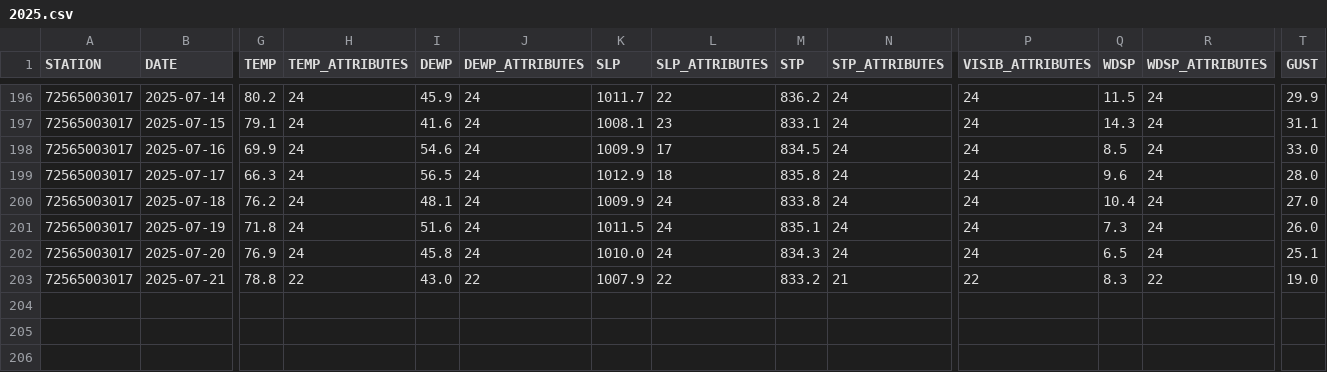
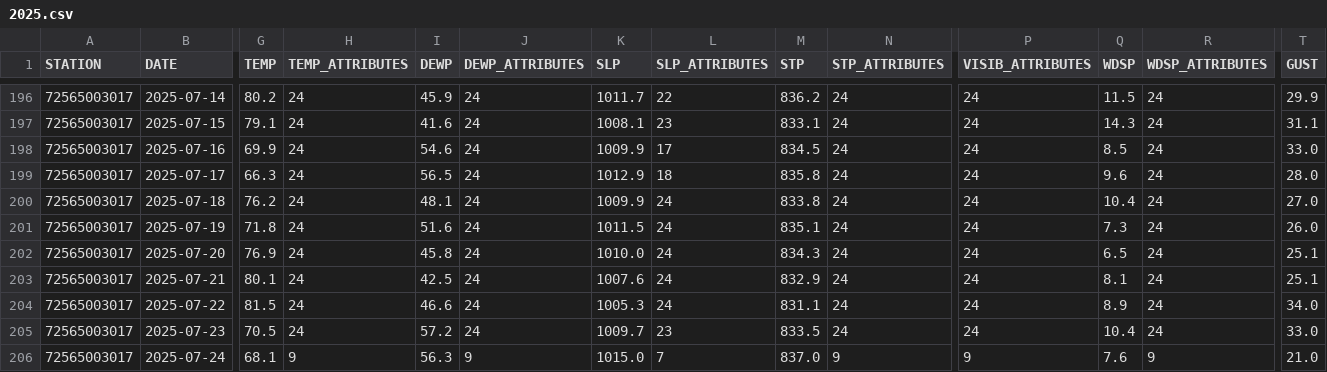
Before and after one commit to HulacSt/den-weather, a CSV file: data/daily/raw/2025.csv, drawn as a sheet; only a part is shown, gaps mark what is left out; rows hold the shown columns only; the diff covers the shown part only; the diff names each change by its address in the sheet, - before the commit and + after, or states it on an @@ line.

```diff
--- a/data/daily/raw/2025.csv
+++ b/data/daily/raw/2025.csv
-G203 (TEMP): 78.8
+G203 (TEMP): 80.1
-H203 (TEMP_ATTRIBUTES): 22
+H203 (TEMP_ATTRIBUTES): 24
-I203 (DEWP): 43.0
+I203 (DEWP): 42.5
-J203 (DEWP_ATTRIBUTES): 22
+J203 (DEWP_ATTRIBUTES): 24
-K203 (SLP): 1007.9
+K203 (SLP): 1007.6
-L203 (SLP_ATTRIBUTES): 22
+L203 (SLP_ATTRIBUTES): 24
-M203 (STP): 833.2
+M203 (STP): 832.9
-N203 (STP_ATTRIBUTES): 21
+N203 (STP_ATTRIBUTES): 24
-P203 (VISIB_ATTRIBUTES): 22
+P203 (VISIB_ATTRIBUTES): 24
-Q203 (WDSP): 8.3
+Q203 (WDSP): 8.1
-R203 (WDSP_ATTRIBUTES): 22
+R203 (WDSP_ATTRIBUTES): 24
-T203 (GUST): 19.0
+T203 (GUST): 25.1
+row 204: 72565003017 | 2025-07-22 | 81.5 | 24 | 46.6 | 24 | 1005.3 | 24 | 831.1 | 24 | 24 | 8.9 | 24 | 34.0
+row 205: 72565003017 | 2025-07-23 | 70.5 | 24 | 57.2 | 24 | 1009.7 | 23 | 833.5 | 24 | 24 | 10.4 | 24 | 33.0
+row 206: 72565003017 | 2025-07-24 | 68.1 | 9 | 56.3 | 9 | 1015.0 | 7 | 837.0 | 9 | 9 | 7.6 | 9 | 21.0
```
Also changed, not shown: 4 edited cells elsewhere in this file, 1 other file.
